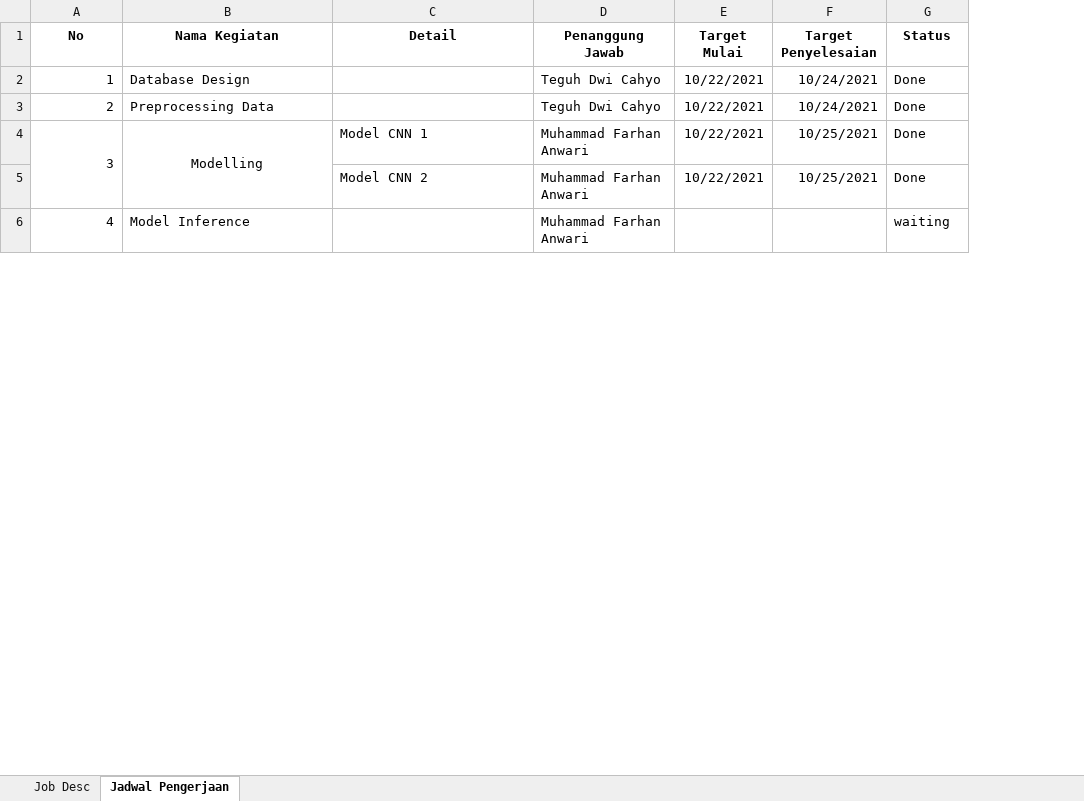
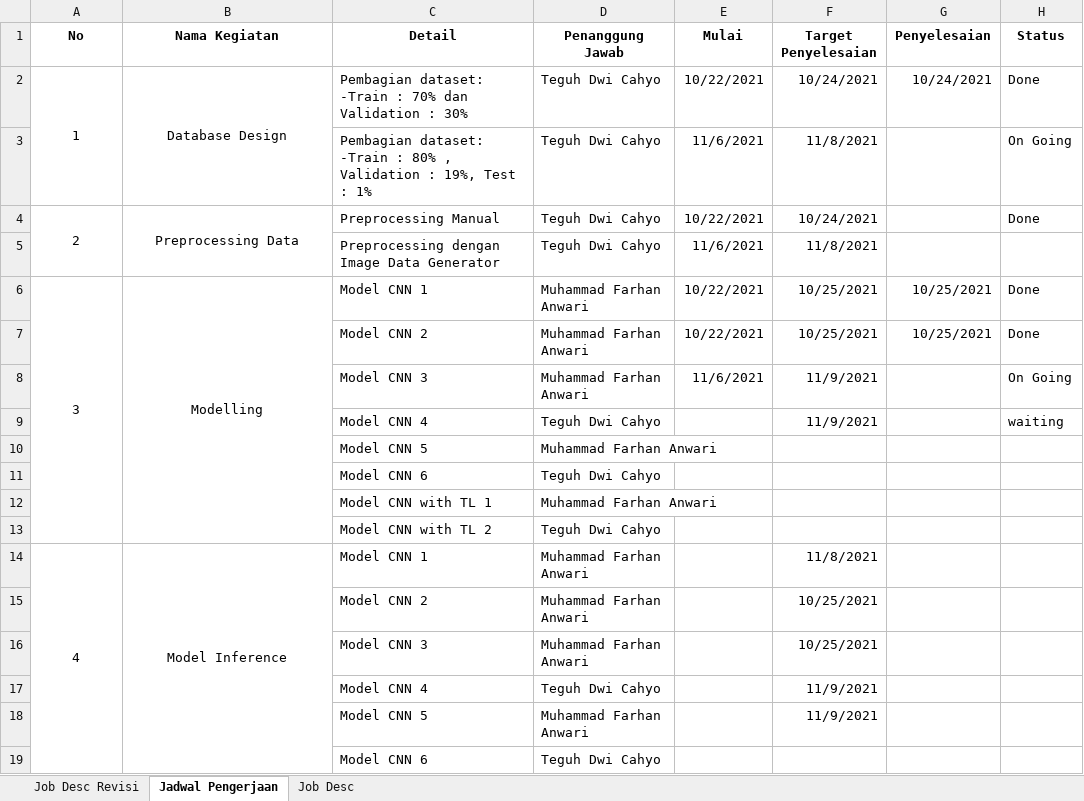
Before and after one commit to farhananwari07/ProjectML_145-157, an Excel workbook: sprint_project.xlsx, sheet Jadwal Pengerjaan, drawn as a sheet; only a part is shown; values as stored, in another font and other column widths than the file's, no borders; addresses are those after the commit; the diff covers the shown part only; the diff names each change by its address in the sheet, - before the commit and + after, or states it on an @@ line.

```diff
--- a/sprint_project.xlsx (sheet Jadwal Pengerjaan)
+++ b/sprint_project.xlsx (sheet Jadwal Pengerjaan)
+sheet tab: Job Desc Revisi
@@ sheet tab order changed: Job Desc Revisi | Jadwal Pengerjaan | Job Desc @@
+column G (Penyelesaian), row 2: 10/24/2021; rows 6-7: 10/25/2021 | 10/25/2021
-E1: Target Mulai
+E1: Mulai
-A2 alignment: right
+A2 alignment: center
+A2:A3 merged
-B2 alignment: left
+B2 alignment: center
+B2:B3 merged
-C2 (Detail): (empty)
+C2 (Detail): Pembagian dataset: -Train : 70% dan Validation : 30%
+row 3:  |  | Pembagian dataset: -Train : 80% , Validation : 19%, Test : 1% | Teguh Dwi Cahyo | 11/6/2021 | 11/8/2021 |  | On Going
-A4 alignment: right
+A4 alignment: center
+A4:A5 merged
-B4 alignment: left
+B4 alignment: center
+B4:B5 merged
-C4 (Detail): (empty)
+C4 (Detail): Preprocessing Manual
+row 5:  |  | Preprocessing dengan Image Data Generator | Teguh Dwi Cahyo | 11/6/2021 | 11/8/2021
-A6 alignment: right
+A6 alignment: center
+row 8:  |  | Model CNN 3 | Muhammad Farhan Anwari | 11/6/2021 | 11/9/2021 |  | On Going
+row 9:  |  | Model CNN 4 | Teguh Dwi Cahyo |  | 11/9/2021 |  | waiting
+row 10:  |  | Model CNN 5 | Muhammad Farhan Anwari
+row 11:  |  | Model CNN 6 | Teguh Dwi Cahyo
+row 12:  |  | Model CNN with TL 1 | Muhammad Farhan Anwari
+row 13:  |  | Model CNN with TL 2 | Teguh Dwi Cahyo
-A14 alignment: right
+A14 alignment: center
+A14:A21 merged
-B14 alignment: left
+B14 alignment: center
+B14:B21 merged
-C14 (Detail): (empty)
+C14 (Detail): Model CNN 1
-F14 (Target Penyelesaian): (empty)
+F14 (Target Penyelesaian): 11/8/2021
-H14 (Status): waiting
+H14 (Status): (empty)
+row 15:  |  | Model CNN 2 | Muhammad Farhan Anwari |  | 10/25/2021
+row 16:  |  | Model CNN 3 | Muhammad Farhan Anwari |  | 10/25/2021
+row 17:  |  | Model CNN 4 | Teguh Dwi Cahyo |  | 11/9/2021
+row 18:  |  | Model CNN 5 | Muhammad Farhan Anwari |  | 11/9/2021
+row 19:  |  | Model CNN 6 | Teguh Dwi Cahyo
```
Also changed, not shown: 9 added rows, 1 removed row, 3 edited cells, cell formats, merged cells and row numbers in column A elsewhere in this sheet, sheet Job Desc.
